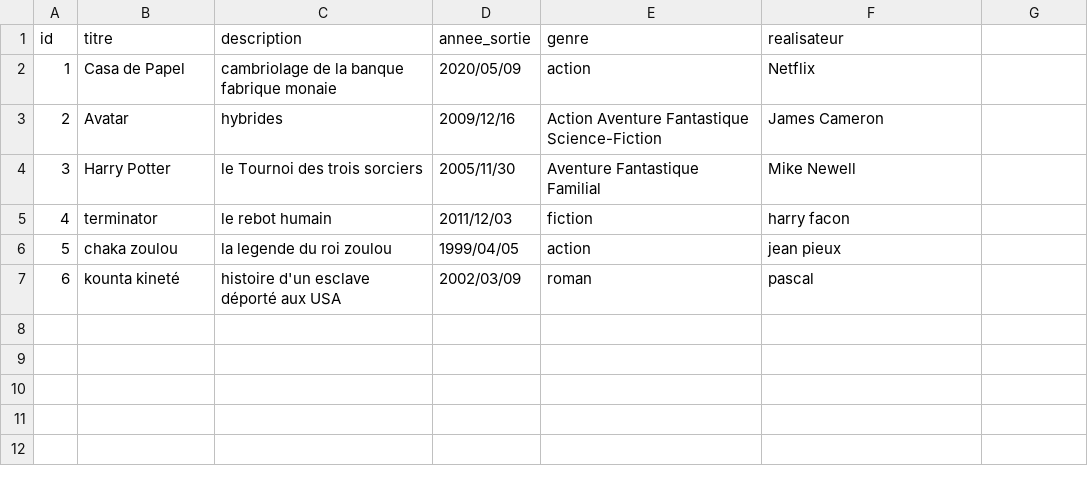
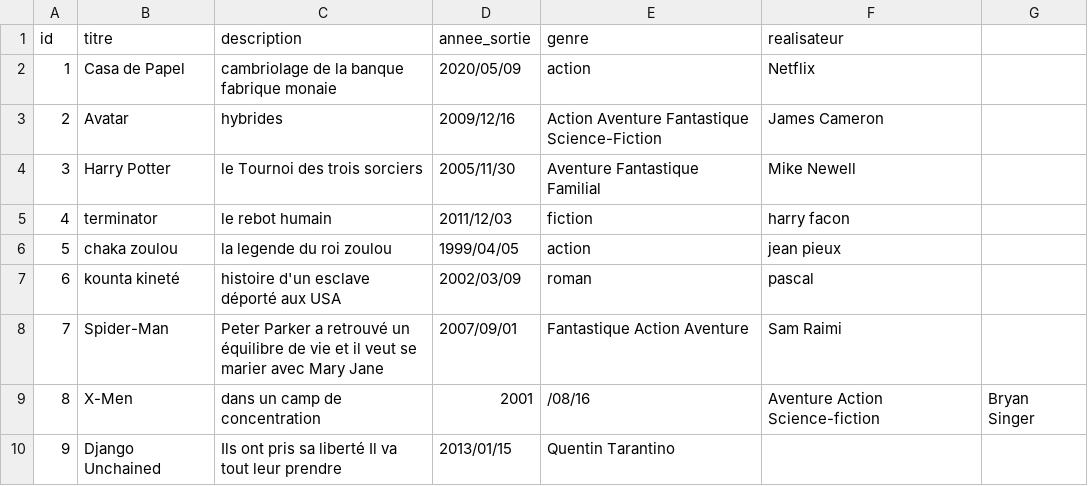
Before and after one commit to aissatouSenghor95/ANNUAIRE_FILM, a CSV file: film.csv, drawn as a sheet; the diff names each change by its address in the sheet, - before the commit and + after, or states it on an @@ line.

Commit message:
Update film.csv

```diff
--- a/film.csv
+++ b/film.csv
+row 8: 7 | Spider-Man | Peter Parker a retrouvé un équilibre de vie et il veut se marier avec Mary Jane | 2007/09/01 | Fantastique Action Aventure | Sam Raimi
+row 9: 8 | X-Men | dans un camp de concentration | 2001 | /08/16 | Aventure Action Science-fiction | Bryan Singer
+row 10: 9 | Django Unchained | Ils ont pris sa liberté Il va tout leur prendre | 2013/01/15 | Quentin Tarantino
```
